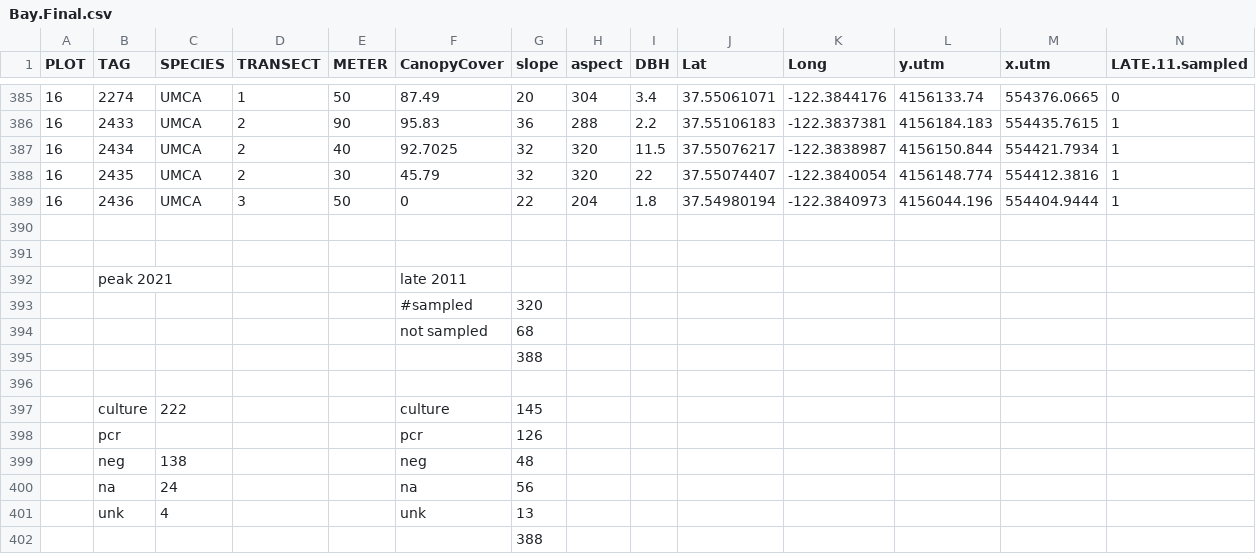
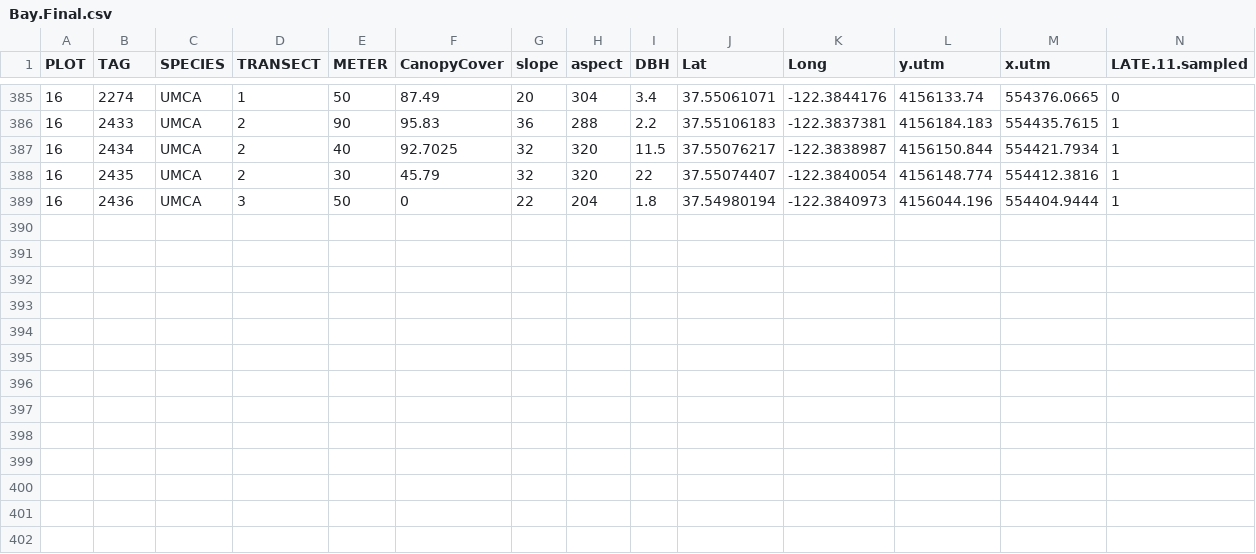
Before and after one commit to mkozanitas/SOD_ecology, a CSV file: Bay.Final.csv, drawn as a sheet; only a part is shown, gaps mark what is left out; rows hold the shown columns only; the diff names each change by its address in the sheet, - before the commit and + after, or states it on an @@ line.

```diff
--- a/Bay.Final.csv
+++ b/Bay.Final.csv
-row 390: (empty)
-row 391: (empty)
-row 392:  | peak 2021 |  |  |  | late 2011
-row 393:  |  |  |  |  | #sampled | 320
-row 394:  |  |  |  |  | not sampled | 68
-row 395:  |  |  |  |  |  | 388
-row 396: (empty)
-row 397:  | culture | 222 |  |  | culture | 145
-row 398:  | pcr |  |  |  | pcr | 126
-row 399:  | neg | 138 |  |  | neg | 48
-row 400:  | na | 24 |  |  | na | 56
-row 401:  | unk | 4 |  |  | unk | 13
-row 402:  |  |  |  |  |  | 388
```
Also changed, not shown: 2 other files.
